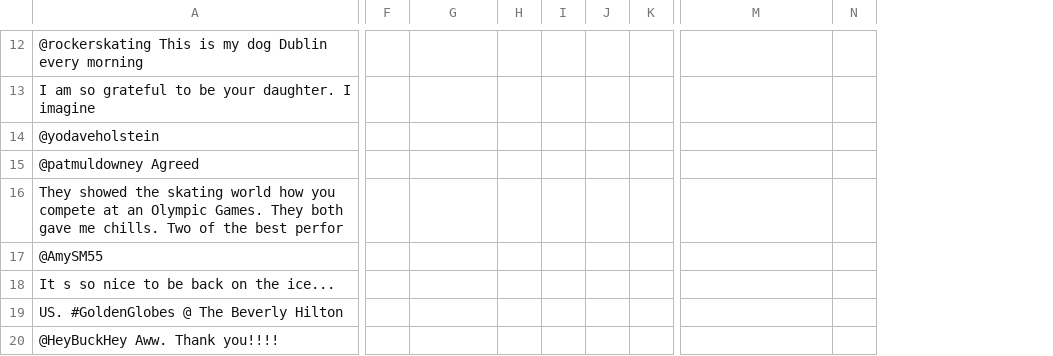
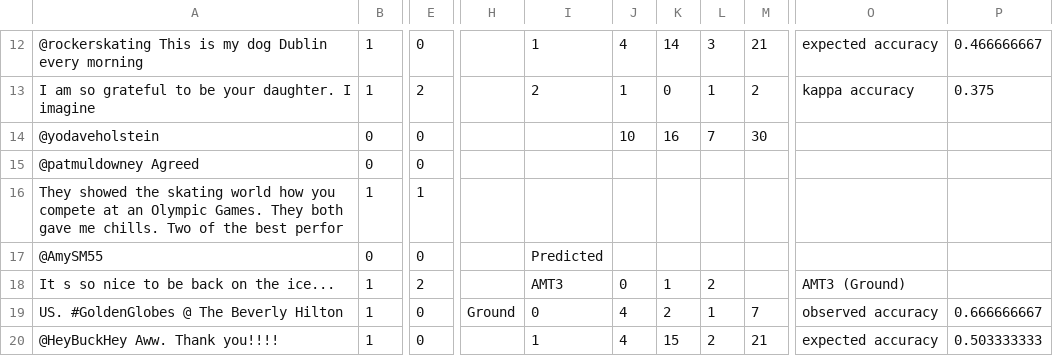
Before and after one commit to jeff1evesque/ist-736-hw, a CSV file: hw5/data/mturk/batch_results_reformatted.csv, drawn as a sheet; only a part is shown, gaps mark what is left out; removed rows and columns are numbered as before the commit, all else as after; the diff covers the shown part only; the diff names each change by its address in the sheet, - before the commit and + after, or states it on an @@ line.

```diff
--- a/hw5/data/mturk/batch_results_reformatted.csv
+++ b/hw5/data/mturk/batch_results_reformatted.csv
+column B, rows 12-20: 1 | 1 | 0 | 0 | 1 | 0 | 1 | 1 | 1
+column E, rows 12-20: 0 | 2 | 0 | 0 | 1 | 0 | 2 | 0 | 0
-column F, empty
+column H, row 19: Ground
-column K, empty
+column M, rows 12-20: 21 | 2 | 30 |  |  |  |  | 7 | 21
-column N, empty
+column P, rows 12-20: 0.466666667 | 0.375 |  |  |  |  |  | 0.666666667 | 0.503333333
-I12: (empty)
+I12: 1
-J12: (empty)
+J12: 4
-K12: (empty)
+K12: 14
-L12: (empty)
+L12: 3
-O12: (empty)
+O12: expected accuracy
-I13: (empty)
+I13: 2
-J13: (empty)
+J13: 1
-K13: (empty)
+K13: 0
-L13: (empty)
+L13: 1
-O13: (empty)
+O13: kappa accuracy
-J14: (empty)
+J14: 10
-K14: (empty)
+K14: 16
-L14: (empty)
+L14: 7
-I17: (empty)
+I17: Predicted
-I18: (empty)
+I18: AMT3
-J18: (empty)
+J18: 0
-K18: (empty)
+K18: 1
-L18: (empty)
+L18: 2
-O18: (empty)
+O18: AMT3 (Ground)
-I19: (empty)
+I19: 0
-J19:J20: (empty)
+J19:J20: 4
-K19: (empty)
+K19: 2
-L19: (empty)
+L19: 1
-O19: (empty)
+O19: observed accuracy
-I20: (empty)
+I20: 1
-K20: (empty)
+K20: 15
-L20: (empty)
+L20: 2
-O20: (empty)
+O20: expected accuracy
```
Also changed, not shown: 31 edited cells elsewhere in this file.
